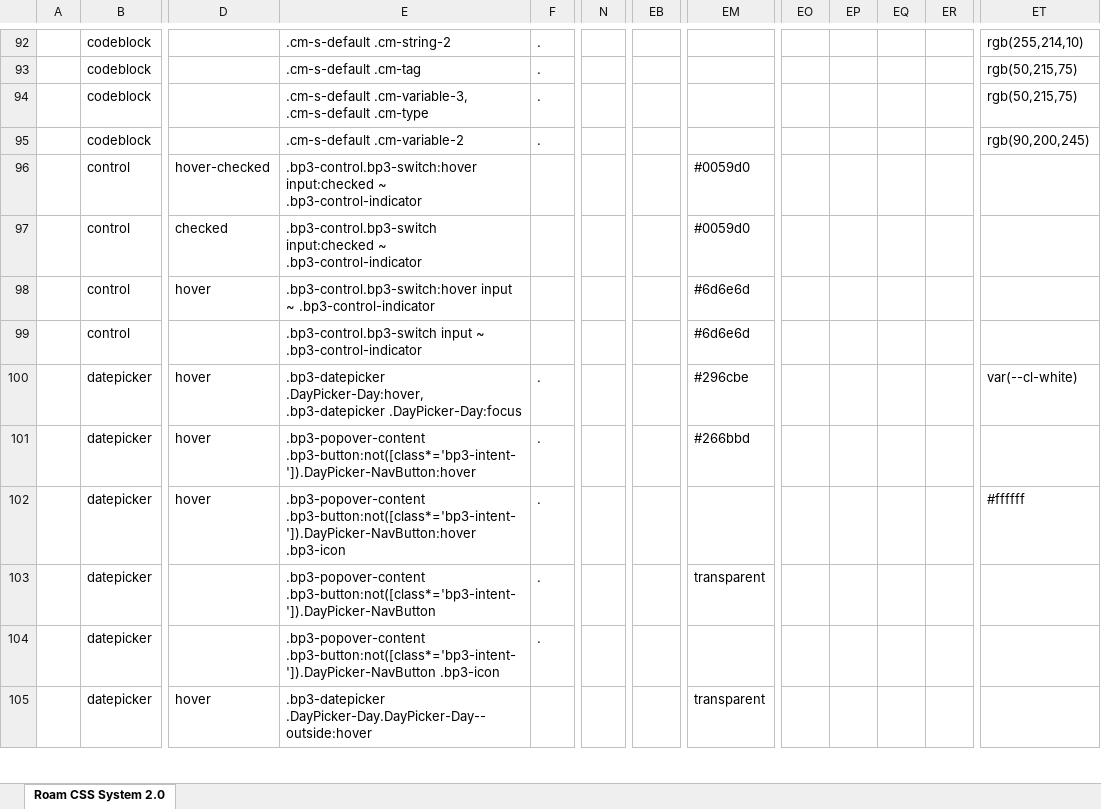
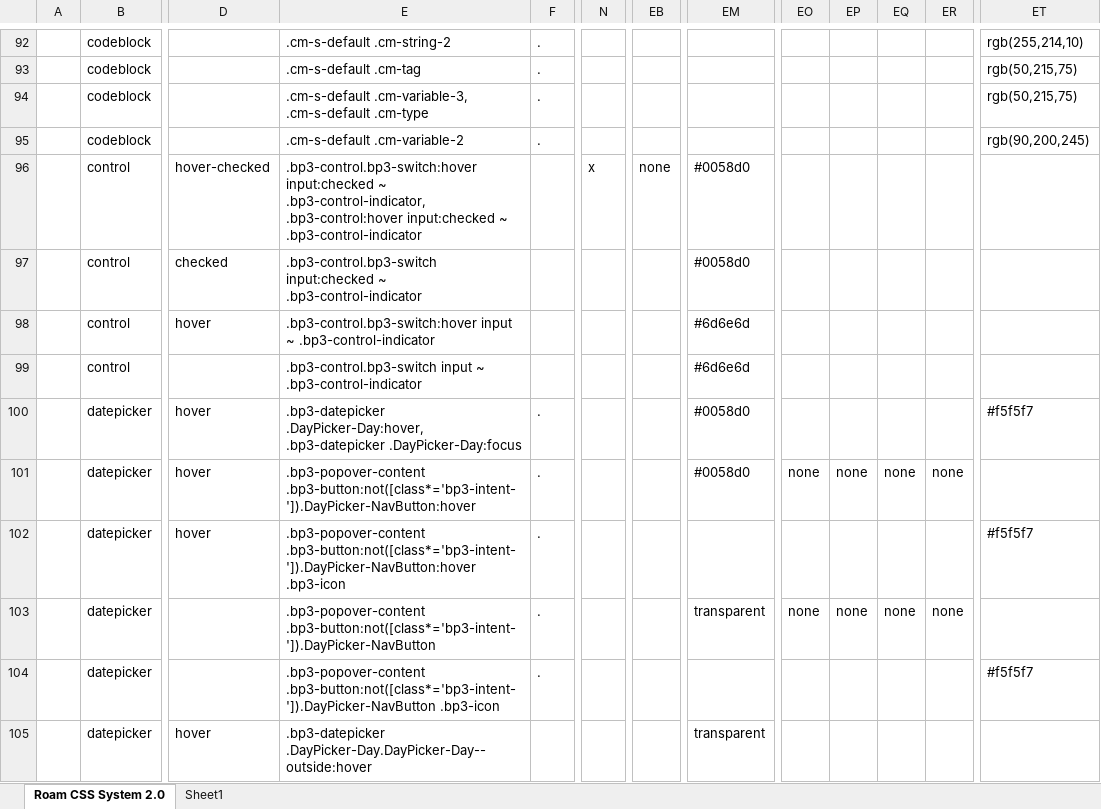
Before and after one commit to rcvd/roam-css-system, an Excel workbook: excel generator/CSS-Generator.xlsm, sheet Roam CSS System 2.0, drawn as a sheet; only a part is shown, gaps mark what is left out; values as stored, in another font and other column widths than the file's, no cell formats; charts and pictures and conditional formats not drawn; the diff covers the shown part only; the diff names each change by its address in the sheet, - before the commit and + after, or states it on an @@ line.

```diff
--- a/excel generator/CSS-Generator.xlsm (sheet Roam CSS System 2.0)
+++ b/excel generator/CSS-Generator.xlsm (sheet Roam CSS System 2.0)
+sheet tab: Sheet1
-E96: …input:checked ~ .bp3-control-indicator
+E96: …input:checked ~ .bp3-control-indicator, .bp3-control:hover input:checked ~ .bp3-control-indicator
-N96: (empty)
+N96: x
-EB96: (empty)
+EB96: none
-EM96:EM97: #0059d0
+EM96:EM97: #0058d0
-EM100: #296cbe
+EM100: #0058d0
-ET100: var(--cl-white)
+ET100: #f5f5f7
-EM101: #266bbd
+EM101: #0058d0
-EO101: (empty)
+EO101: none
-EP101: (empty)
+EP101: none
-EQ101: (empty)
+EQ101: none
-ER101: (empty)
+ER101: none
-ET102: #ffffff
+ET102: #f5f5f7
-EO103: (empty)
+EO103: none
-EP103: (empty)
+EP103: none
-EQ103: (empty)
+EQ103: none
-ER103: (empty)
+ER103: none
-ET104: (empty)
+ET104: #f5f5f7
```
Also changed, not shown: 137 edited cells elsewhere in this sheet, cell formats, 2 other files.
